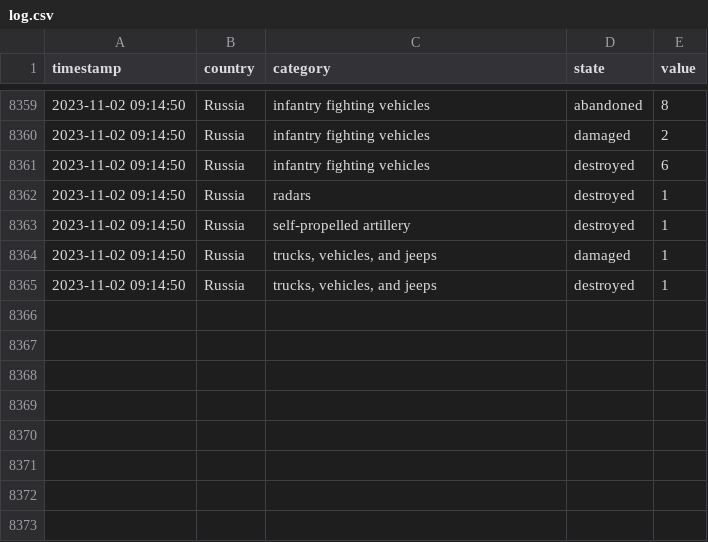
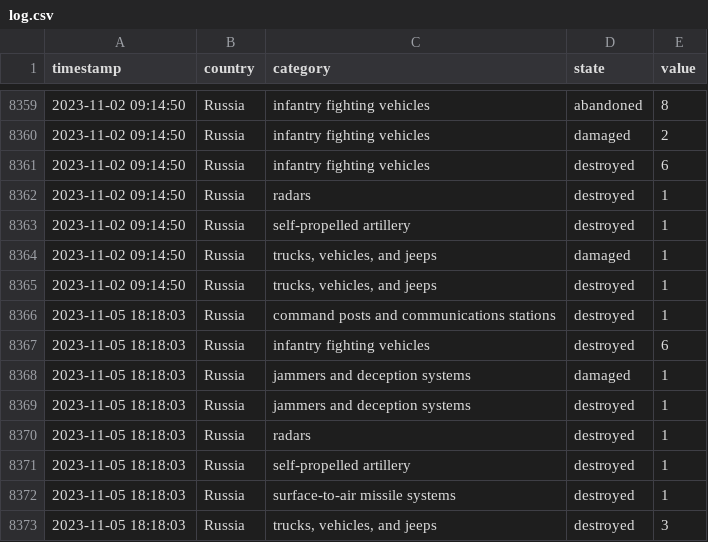
Before and after one commit to mauforonda/ukraine, a CSV file: log.csv, drawn as a sheet; only a part is shown, gaps mark what is left out.

```diff
--- a/log.csv
+++ b/log.csv
@@ -8365 +8365,9 @@ timestamp,country,category,state,value
 2023-11-02 09:14:50,Russia,"trucks, vehicles, and jeeps",destroyed,1
+2023-11-05 18:18:03,Russia,command posts and communications stations,destroyed,1
+2023-11-05 18:18:03,Russia,infantry fighting vehicles,destroyed,6
+2023-11-05 18:18:03,Russia,jammers and deception systems,damaged,1
+2023-11-05 18:18:03,Russia,jammers and deception systems,destroyed,1
+2023-11-05 18:18:03,Russia,radars,destroyed,1
+2023-11-05 18:18:03,Russia,self-propelled artillery,destroyed,1
+2023-11-05 18:18:03,Russia,surface-to-air missile systems,destroyed,1
+2023-11-05 18:18:03,Russia,"trucks, vehicles, and jeeps",destroyed,3
```
Also changed, not shown: summary.csv, 1 other file.
